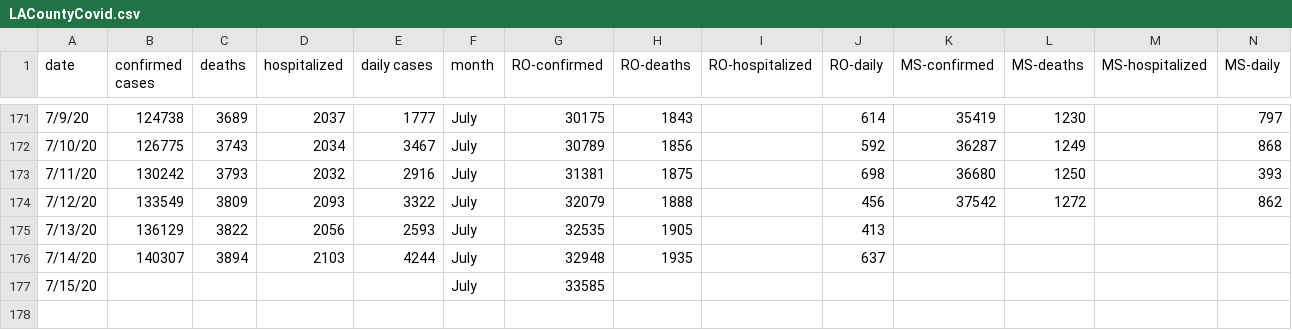
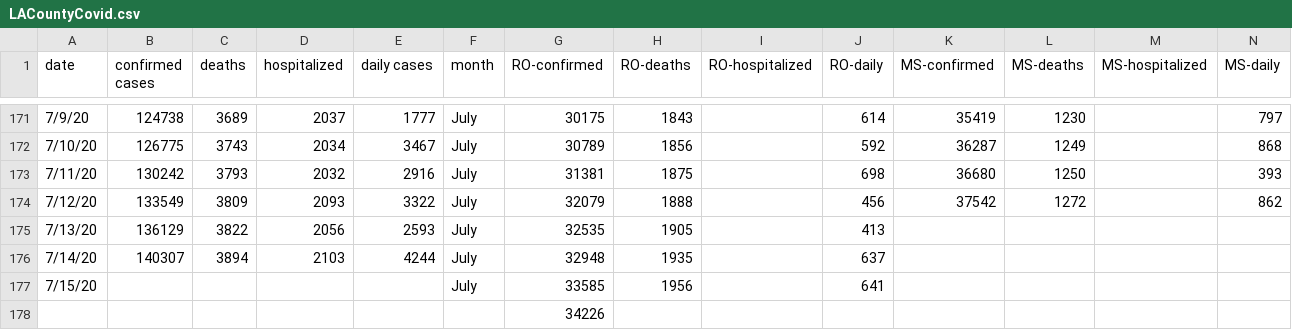
Before and after one commit to OanaTudu/Covid19, a CSV file: LACountyCovid.csv, drawn as a sheet; only a part is shown, gaps mark what is left out.

Commit message:
Add files via upload

```diff
--- a/LACountyCovid.csv
+++ b/LACountyCovid.csv
@@ -176,2 +176,3 @@ date,confirmed cases,deaths,hospitalized,daily cases,month,RO-confirmed,RO-death
 7/14/20,140307,3894,2103,4244,July,32948,1935,,637,,,,
-7/15/20,,,,,July,33585,,,,,,,
+7/15/20,,,,,July,33585,1956,,641,,,,
+,,,,,,34226,,,,,,,
```
